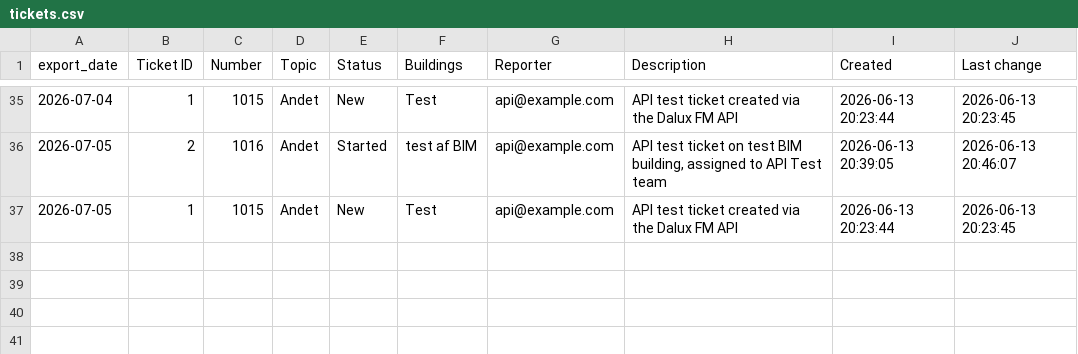
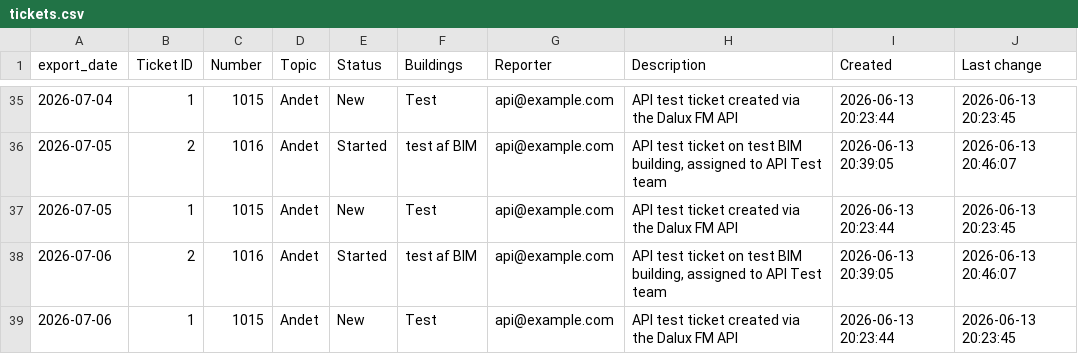
Before and after one commit to Chrsoeby/DaluxFMAPI, a CSV file: data/history/tickets.csv, drawn as a sheet; only a part is shown, gaps mark what is left out.

```diff
--- a/data/history/tickets.csv
+++ b/data/history/tickets.csv
@@ -37 +37,3 @@ export_date,Ticket ID,Number,Topic,Status,Buildings,Reporter,Description,Created
 2026-07-05,1,1015,Andet,New,Test,api@example.com,API test ticket created via the Dalux FM API,2026-06-13 20:23:44,2026-06-13 20:23:45
+2026-07-06,2,1016,Andet,Started,test af BIM,api@example.com,"API test ticket on test BIM building, assigned to API Test team",2026-06-13 20:39:05,2026-06-13 20:46:07
+2026-07-06,1,1015,Andet,New,Test,api@example.com,API test ticket created via the Dalux FM API,2026-06-13 20:23:44,2026-06-13 20:23:45
```
Also changed, not shown: data/history/assets.csv, data/history/buildings.csv, 13 other files.
